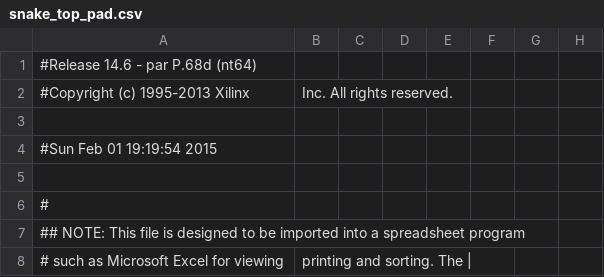
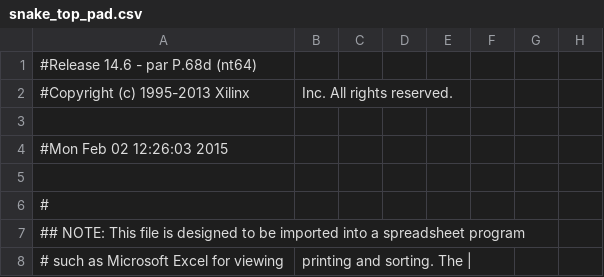
Before and after one commit to am93/SnakeVHDL, a CSV file: Snakey/snake_top_pad.csv, drawn as a sheet; only a part is shown; the diff names each change by its address in the sheet, - before the commit and + after, or states it on an @@ line.

Commit message:
Snake collision
When snake collides with itself the game restarts

```diff
--- a/Snakey/snake_top_pad.csv
+++ b/Snakey/snake_top_pad.csv
-A4: #Sun Feb 01 19:19:54 2015
+A4: #Mon Feb 02 12:26:03 2015
```
Also changed, not shown: 43 other files.
